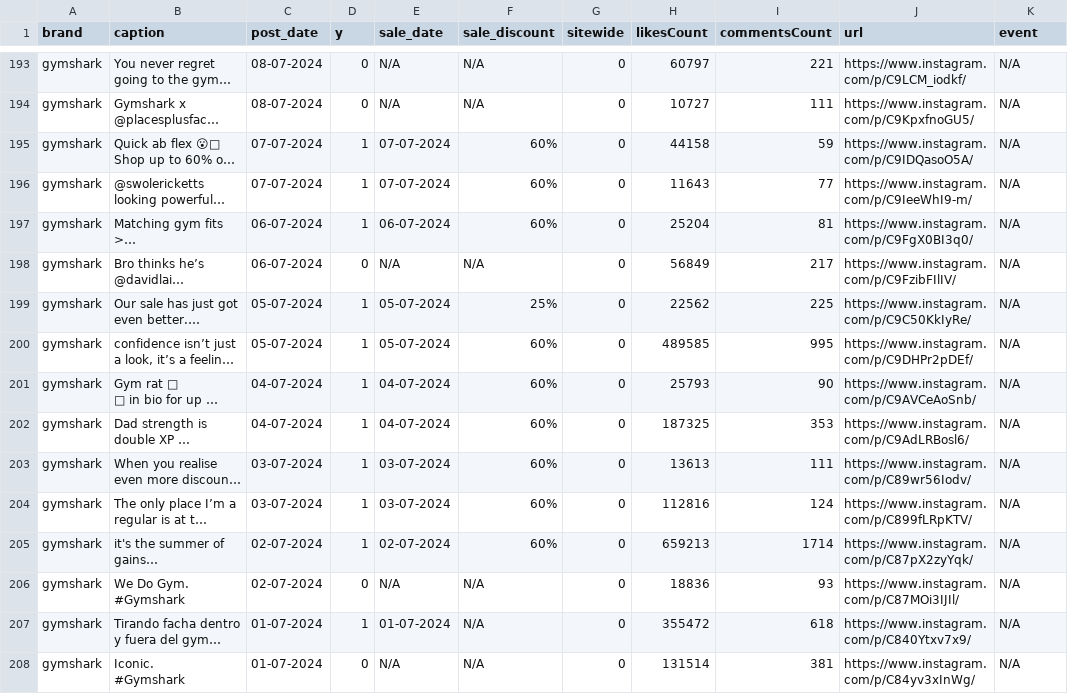
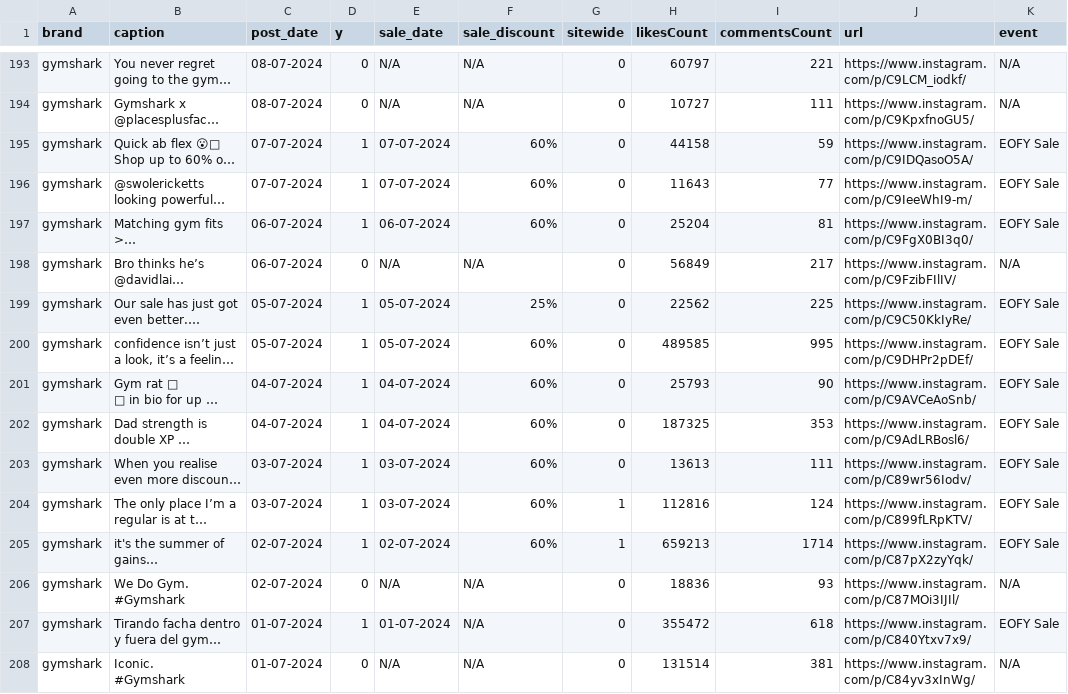
Before and after one commit to jayson-brady-98/nextpromo, a CSV file: preppedGymsharkDataset.csv, drawn as a sheet; only a part is shown, gaps mark what is left out; long unchanged cells end in …; the diff covers the shown part only; the diff names each change by its address in the sheet, - before the commit and + after, or states it on an @@ line.

Commit message:
Data cleaning script and prophet model V1 is done

```diff
--- a/preppedGymsharkDataset.csv
+++ b/preppedGymsharkDataset.csv
-K195:K197 (event): N/A
+K195:K197 (event): EOFY Sale
-K199:K205 (event): N/A
+K199:K205 (event): EOFY Sale
-G204:G205 (sitewide): 0
+G204:G205 (sitewide): 1
-K207 (event): N/A
+K207 (event): EOFY Sale
```
Also changed, not shown: 21 edited cells elsewhere in this file, 4 other files.
